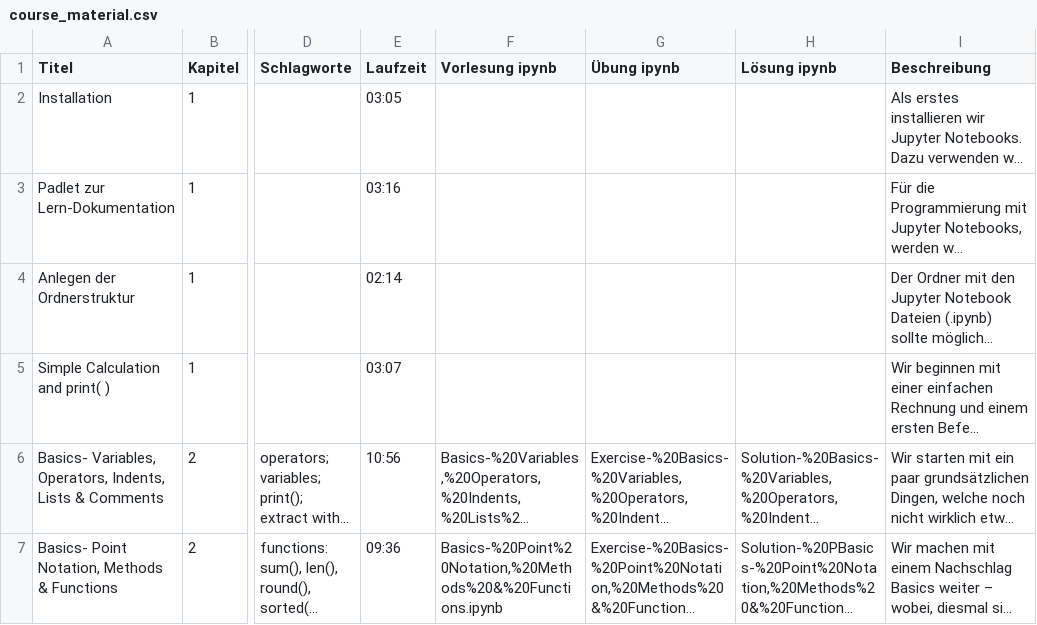
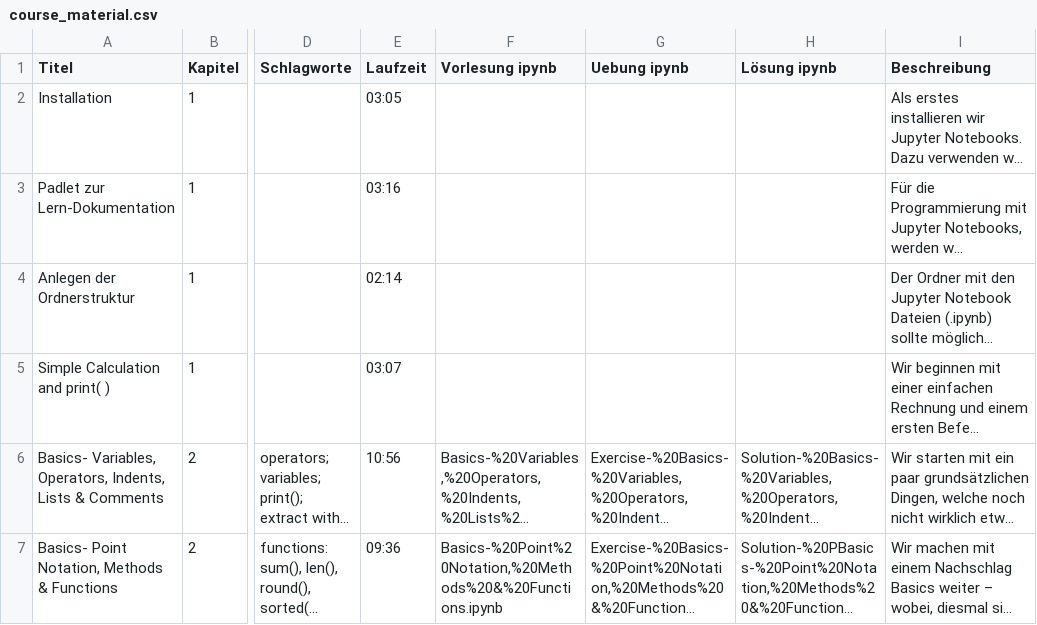
Before and after one commit to Hezel2000/Data_Science, a CSV file: course_material.csv, drawn as a sheet; only a part is shown, gaps mark what is left out; long unchanged cells end in …; the diff names each change by its address in the sheet, - before the commit and + after, or states it on an @@ line.

```diff
--- a/course_material.csv
+++ b/course_material.csv
-G1: Übung ipynb
+G1: Uebung ipynb
```
Also changed, not shown: 1 other file.
